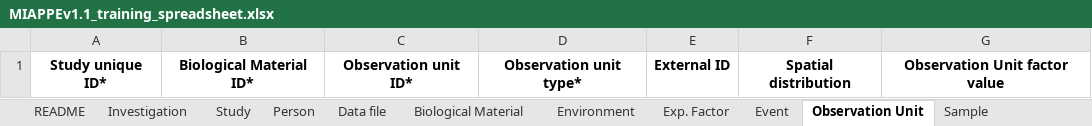
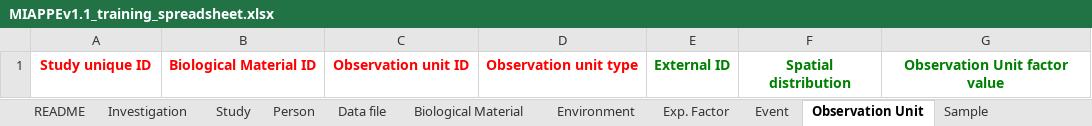
Before and after one commit to MIAPPE/MIAPPE, an Excel workbook: MIAPPE_Checklist-Data-Model-v1.1/MIAPPE_templates/MIAPPEv1.1_training_spreadsheet.xlsx, sheet Observation Unit, drawn as a sheet; values as stored, in another font and other column widths than the file's, no borders; the diff names each change by its address in the sheet, - before the commit and + after, or states it on an @@ line.

Commit message:
new layout
- add colour to differentiate mandatory and recommended sheets and columns
- remove asterisks

```diff
--- a/MIAPPE_Checklist-Data-Model-v1.1/MIAPPE_templates/MIAPPEv1.1_training_spreadsheet.xlsx (sheet Observation Unit)
+++ b/MIAPPE_Checklist-Data-Model-v1.1/MIAPPE_templates/MIAPPEv1.1_training_spreadsheet.xlsx (sheet Observation Unit)
-A1: Study unique ID*
+A1: Study unique ID
-A1:D1 text colour: black
+A1:D1 text colour: #FF0000
-B1: Biological Material ID*
+B1: Biological Material ID
-C1: Observation unit ID*
+C1: Observation unit ID
-D1: Observation unit type*
+D1: Observation unit type
-E1:G1 text colour: black
+E1:G1 text colour: #008000
```
Also changed, not shown: sheet README, sheet Study, sheet Appendix II - Exp. Factors, sheet Biological Material, sheet Observed Variable, sheet Sample, 7 more sheets.
